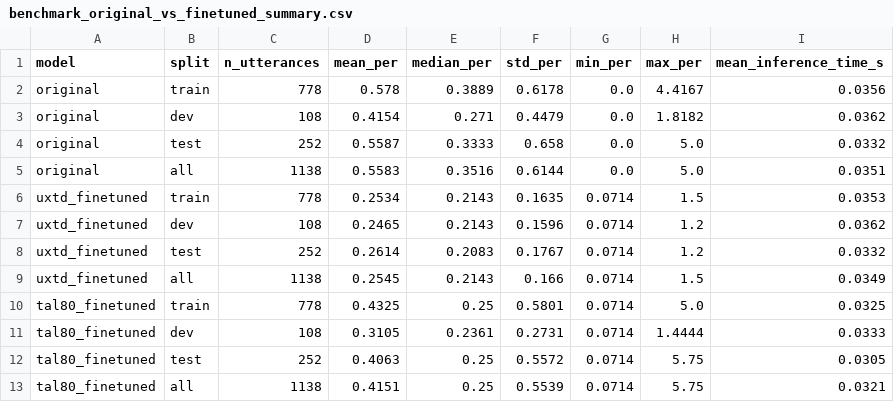
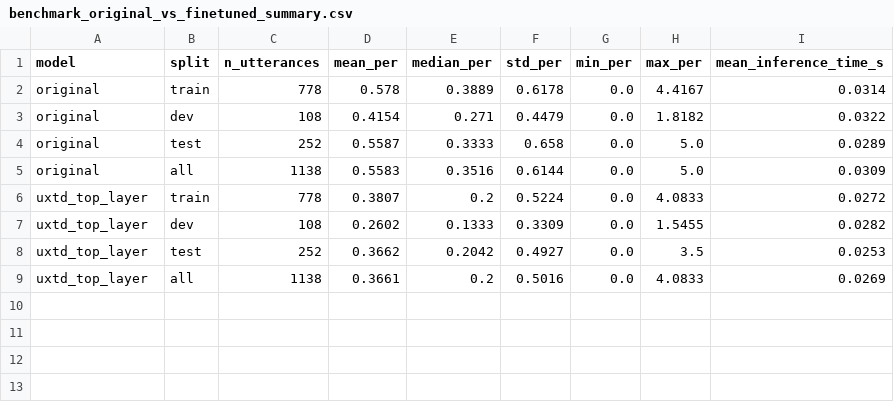
Before and after one commit to ntdinh05/wav2vec2_cpp, a CSV file: output/benchmark_original_vs_finetuned_summary.csv, drawn as a sheet.

Commit message:
Update benchmark results

```diff
--- a/output/benchmark_original_vs_finetuned_summary.csv
+++ b/output/benchmark_original_vs_finetuned_summary.csv
@@ -1,13 +1,9 @@
 model,split,n_utterances,mean_per,median_per,std_per,min_per,max_per,mean_inference_time_s
-original,train,778,0.578,0.3889,0.6178,0.0,4.4167,0.0356
-original,dev,108,0.4154,0.271,0.4479,0.0,1.8182,0.0362
-original,test,252,0.5587,0.3333,0.658,0.0,5.0,0.0332
-original,all,1138,0.5583,0.3516,0.6144,0.0,5.0,0.0351
-uxtd_finetuned,train,778,0.2534,0.2143,0.1635,0.0714,1.5,0.0353
-uxtd_finetuned,dev,108,0.2465,0.2143,0.1596,0.0714,1.2,0.0362
-uxtd_finetuned,test,252,0.2614,0.2083,0.1767,0.0714,1.2,0.0332
-uxtd_finetuned,all,1138,0.2545,0.2143,0.166,0.0714,1.5,0.0349
-tal80_finetuned,train,778,0.4325,0.25,0.5801,0.0714,5.0,0.0325
-tal80_finetuned,dev,108,0.3105,0.2361,0.2731,0.0714,1.4444,0.0333
-tal80_finetuned,test,252,0.4063,0.25,0.5572,0.0714,5.75,0.0305
-tal80_finetuned,all,1138,0.4151,0.25,0.5539,0.0714,5.75,0.0321
+original,train,778,0.578,0.3889,0.6178,0.0,4.4167,0.0314
+original,dev,108,0.4154,0.271,0.4479,0.0,1.8182,0.0322
+original,test,252,0.5587,0.3333,0.658,0.0,5.0,0.0289
+original,all,1138,0.5583,0.3516,0.6144,0.0,5.0,0.0309
+uxtd_top_layer,train,778,0.3807,0.2,0.5224,0.0,4.0833,0.0272
+uxtd_top_layer,dev,108,0.2602,0.1333,0.3309,0.0,1.5455,0.0282
+uxtd_top_layer,test,252,0.3662,0.2042,0.4927,0.0,3.5,0.0253
+uxtd_top_layer,all,1138,0.3661,0.2,0.5016,0.0,4.0833,0.0269
```
Also changed, not shown: 1 other file.
